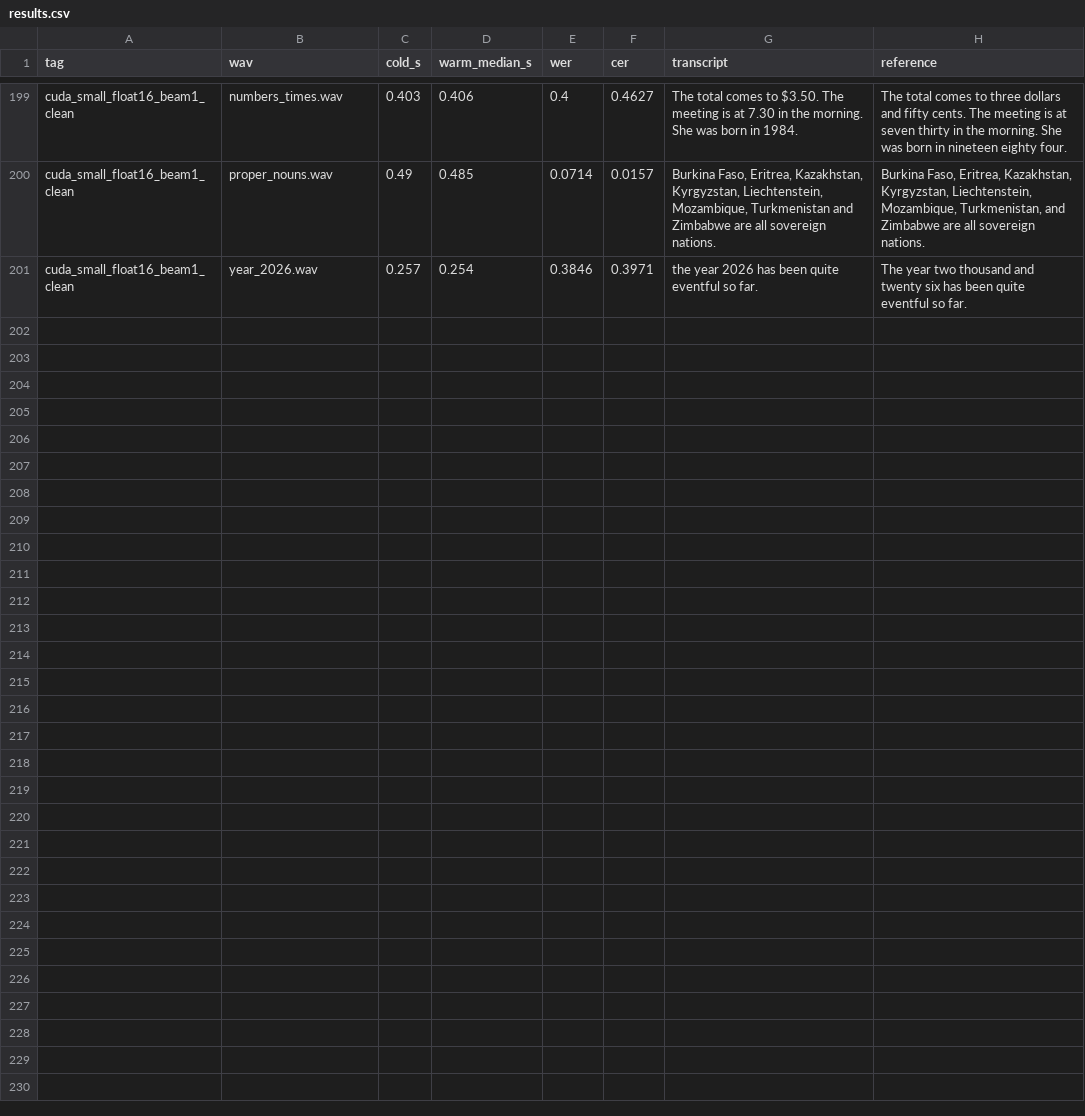
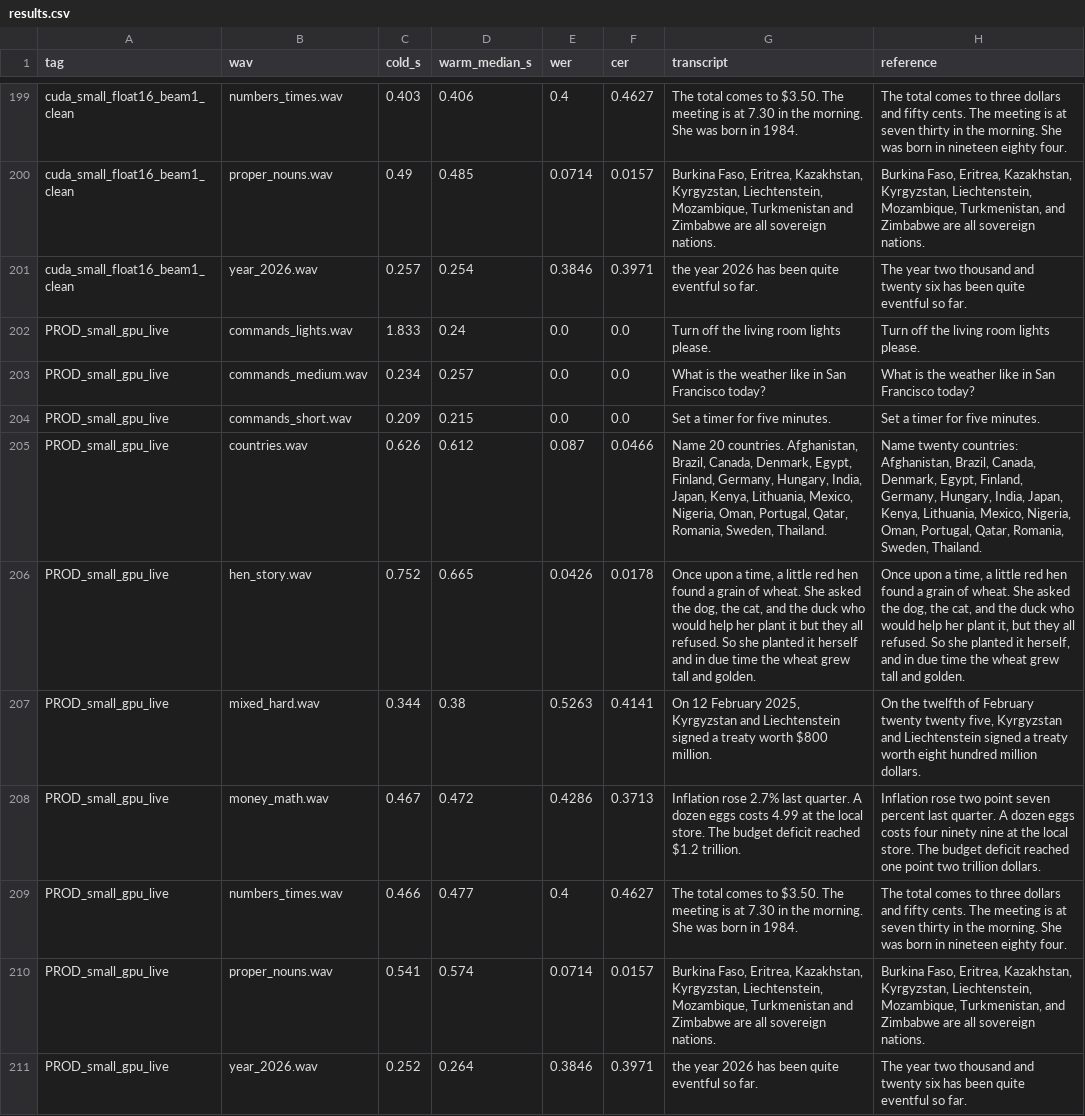
Before and after one commit to dan-leif/home-robot, a CSV file: whisper-bench/results/results.csv, drawn as a sheet; only a part is shown, gaps mark what is left out.

```diff
--- a/whisper-bench/results/results.csv
+++ b/whisper-bench/results/results.csv
@@ -201 +201,11 @@ cuda_small_float16_beam1_clean,proper_nouns.wav,0.49,0.485,0.0714,0.0157," Burki
 cuda_small_float16_beam1_clean,year_2026.wav,0.257,0.254,0.3846,0.3971, the year 2026 has been quite eventful so far.,The year two thousand and twenty six has been quite eventful so far.
+PROD_small_gpu_live,commands_lights.wav,1.833,0.24,0.0,0.0, Turn off the living room lights please.,Turn off the living room lights please.
+PROD_small_gpu_live,commands_medium.wav,0.234,0.257,0.0,0.0, What is the weather like in San Francisco today?,What is the weather like in San Francisco today?
+PROD_small_gpu_live,commands_short.wav,0.209,0.215,0.0,0.0, Set a timer for five minutes.,Set a timer for five minutes.
+PROD_small_gpu_live,countries.wav,0.626,0.612,0.087,0.0466," Name 20 countries.  Afghanistan, Brazil, Canada, Denmark, Egypt, Finland, Germany, Hungary, India, Japan, Kenya,  Lithuania, Mexico, Nigeria, Oman, Portugal, Qatar, Romania, Sweden, Thailand.","Name twenty countries: Afghanistan, Brazil, Canada, Denmark, Egypt, Finland, Germany, Hungary, India, Japan, Kenya, Lithuania, Mexico, Nigeria, Oman, Portugal, Qatar, Romania, Sweden, Thailand."
+PROD_small_gpu_live,hen_story.wav,0.752,0.665,0.0426,0.0178," Once upon a time, a little red hen found a grain of wheat.  She asked the dog, the cat, and the duck who would help her plant it but they all refused.  So she planted it herself and in due time the wheat grew tall and golden.","Once upon a time, a little red hen found a grain of wheat. She asked the dog, the cat, and the duck who would help her plant it, but they all refused. So she planted it herself, and in due time the wheat grew tall and golden."
+PROD_small_gpu_live,mixed_hard.wav,0.344,0.38,0.5263,0.4141," On 12 February 2025, Kyrgyzstan and Liechtenstein signed a treaty worth $800 million.","On the twelfth of February twenty twenty five, Kyrgyzstan and Liechtenstein signed a treaty worth eight hundred million dollars."
+PROD_small_gpu_live,money_math.wav,0.467,0.472,0.4286,0.3713, Inflation rose 2.7% last quarter.  A dozen eggs costs 4.99 at the local store.  The budget deficit reached $1.2 trillion.,Inflation rose two point seven percent last quarter. A dozen eggs costs four ninety nine at the local store. The budget deficit reached one point two trillion dollars.
+PROD_small_gpu_live,numbers_times.wav,0.466,0.477,0.4,0.4627, The total comes to $3.50.  The meeting is at 7.30 in the morning.  She was born in 1984.,The total comes to three dollars and fifty cents. The meeting is at seven thirty in the morning. She was born in nineteen eighty four.
+PROD_small_gpu_live,proper_nouns.wav,0.541,0.574,0.0714,0.0157," Burkina Faso, Eritrea, Kazakhstan, Kyrgyzstan, Liechtenstein, Mozambique, Turkmenistan and  Zimbabwe are all sovereign nations.","Burkina Faso, Eritrea, Kazakhstan, Kyrgyzstan, Liechtenstein, Mozambique, Turkmenistan, and Zimbabwe are all sovereign nations."
+PROD_small_gpu_live,year_2026.wav,0.252,0.264,0.3846,0.3971, the year 2026 has been quite eventful so far.,The year two thousand and twenty six has been quite eventful so far.
```
Also changed, not shown: 6 other files.
